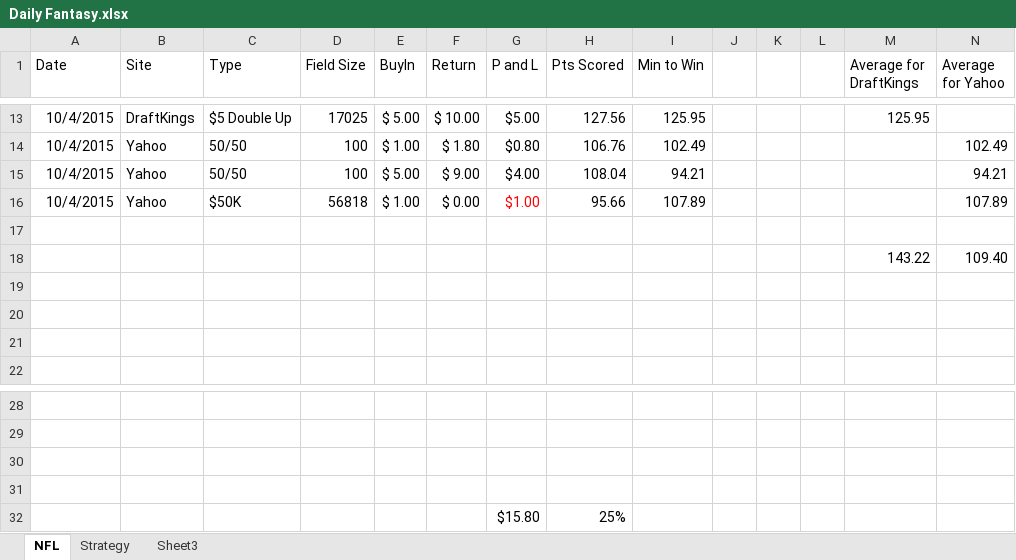
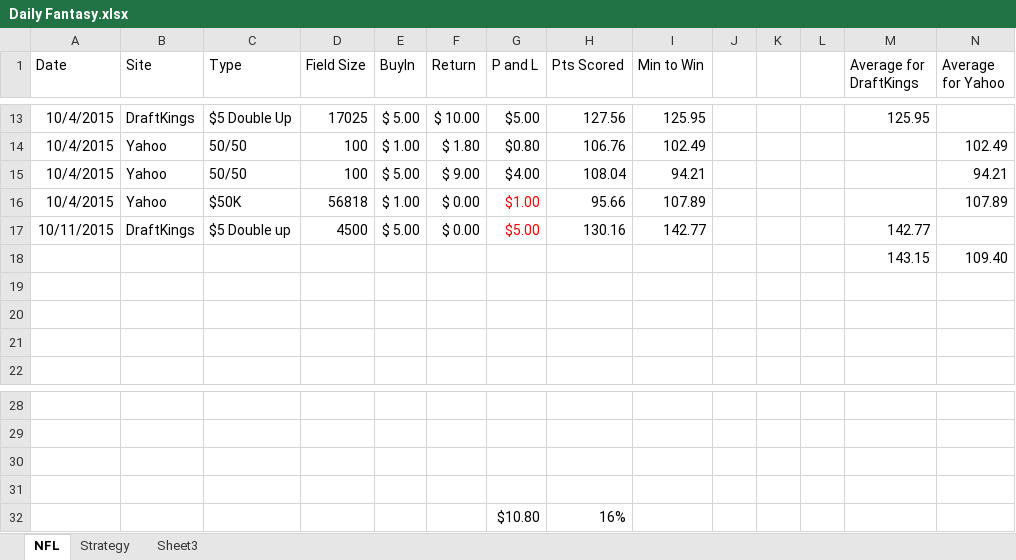
Before and after one commit to elkapalkaproduction/Python_Scripts, an Excel workbook: Daily Fantasy.xlsx, sheet NFL, drawn as a sheet; only a part is shown, gaps mark what is left out; values as stored, in another font and other column widths than the file's, no borders; removed rows and columns are numbered as before the commit, all else as after; the diff names each change by its address in the sheet, - before the commit and + after, or states it on an @@ line.

Commit message:
Daily Update

```diff
--- a/Daily Fantasy.xlsx (sheet NFL)
+++ b/Daily Fantasy.xlsx (sheet NFL)
-row 17: (empty)
+row 17: 10/11/2015 | DraftKings | $5 Double up | 4500 | $ 5.00 | $ 0.00 | $5.00 | 130.16 | 142.77 |  |  |  | 142.77
-M18 (Average for DraftKings): 143.22
+M18 (Average for DraftKings): 143.15
-row 32:  |  |  |  |  |  | $15.80 | 25%
+row 32:  |  |  |  |  |  | $10.80 | 16%
```
Also changed, not shown: formulas that keep their value.
